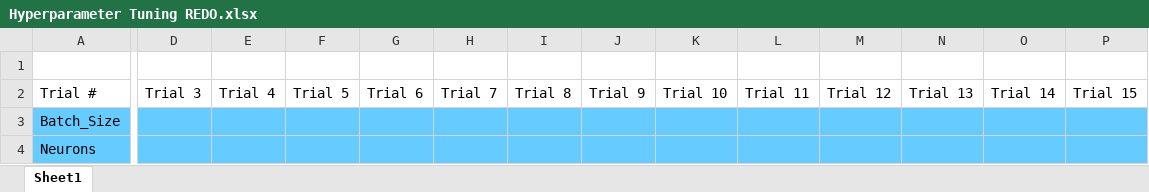
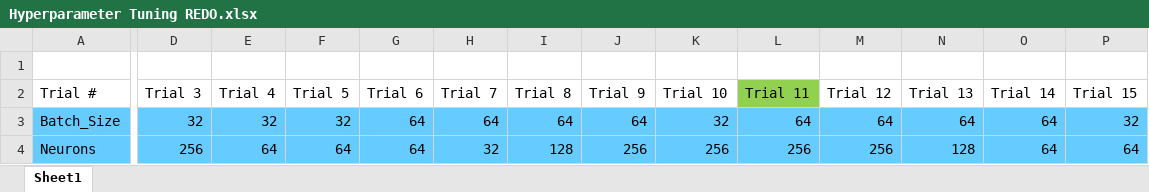
Before and after one commit to JaxtonGray/isoNet_Code, an Excel workbook: Hyperparameter Tuning REDO.xlsx, sheet Sheet1, drawn as a sheet; only a part is shown, gaps mark what is left out; values as stored, in another font and other column widths than the file's, no borders; the diff covers the shown part only; the diff names each change by its address in the sheet, - before the commit and + after, or states it on an @@ line.

Commit message:
Hyperparameter tuning

```diff
--- a/Hyperparameter Tuning REDO.xlsx (sheet Sheet1)
+++ b/Hyperparameter Tuning REDO.xlsx (sheet Sheet1)
-L2 fill: none
+L2 fill: #92D050
-D3 (Trial 3): (empty)
+D3 (Trial 3): 32
-E3 (Trial 4): (empty)
+E3 (Trial 4): 32
-F3 (Trial 5): (empty)
+F3 (Trial 5): 32
-G3:G4 (Trial 6): (empty)
+G3:G4 (Trial 6): 64
-H3 (Trial 7): (empty)
+H3 (Trial 7): 64
-I3 (Trial 8): (empty)
+I3 (Trial 8): 64
-J3 (Trial 9): (empty)
+J3 (Trial 9): 64
-K3 (Trial 10): (empty)
+K3 (Trial 10): 32
-L3 (Trial 11): (empty)
+L3 (Trial 11): 64
-M3 (Trial 12): (empty)
+M3 (Trial 12): 64
-N3 (Trial 13): (empty)
+N3 (Trial 13): 64
-O3:O4 (Trial 14): (empty)
+O3:O4 (Trial 14): 64
-P3 (Trial 15): (empty)
+P3 (Trial 15): 32
-D4 (Trial 3): (empty)
+D4 (Trial 3): 256
-E4 (Trial 4): (empty)
+E4 (Trial 4): 64
-F4 (Trial 5): (empty)
+F4 (Trial 5): 64
-H4 (Trial 7): (empty)
+H4 (Trial 7): 32
-I4 (Trial 8): (empty)
+I4 (Trial 8): 128
-J4 (Trial 9): (empty)
+J4 (Trial 9): 256
-K4 (Trial 10): (empty)
+K4 (Trial 10): 256
-L4 (Trial 11): (empty)
+L4 (Trial 11): 256
-M4 (Trial 12): (empty)
+M4 (Trial 12): 256
-N4 (Trial 13): (empty)
+N4 (Trial 13): 128
-P4 (Trial 15): (empty)
+P4 (Trial 15): 64
```
Also changed, not shown: 155 edited cells elsewhere in this sheet.
